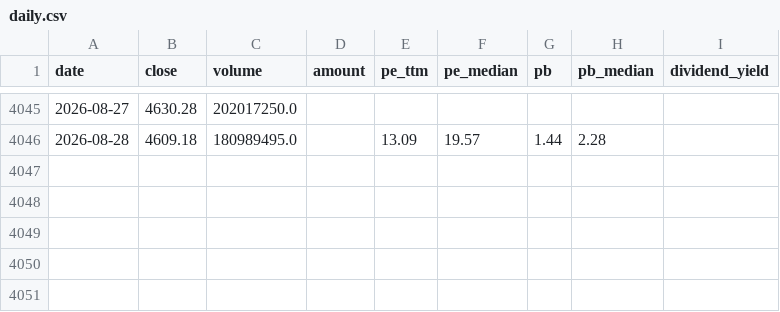
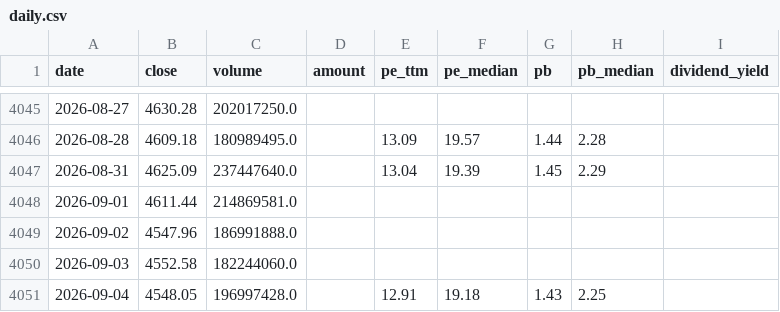
Before and after one commit to ShawnLee42/index-investment-workbench, a CSV file: data/h00300/daily.csv, drawn as a sheet; only a part is shown, gaps mark what is left out.

```diff
--- a/data/h00300/daily.csv
+++ b/data/h00300/daily.csv
@@ -4046 +4046,6 @@ date,close,volume,amount,pe_ttm,pe_median,pb,pb_median,dividend_yield
 2026-08-28,4609.18,180989495.0,,13.09,19.57,1.44,2.28,
+2026-08-31,4625.09,237447640.0,,13.04,19.39,1.45,2.29,
+2026-09-01,4611.44,214869581.0,,,,,,
+2026-09-02,4547.96,186991888.0,,,,,,
+2026-09-03,4552.58,182244060.0,,,,,,
+2026-09-04,4548.05,196997428.0,,12.91,19.18,1.43,2.25,
```
Also changed, not shown: 1 other file.
